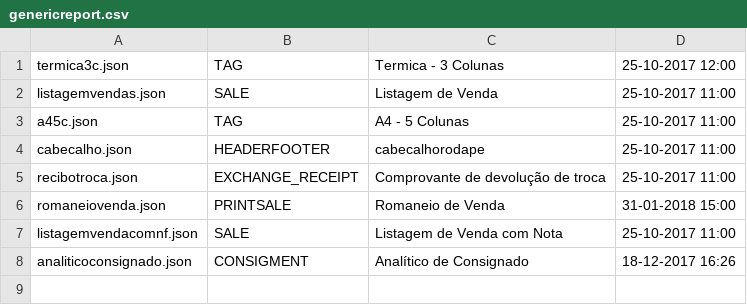
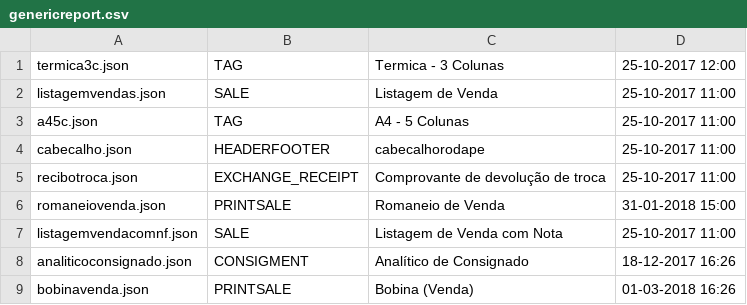
Before and after one commit to grandssistemas/buddy, a CSV file: buddyadmin-api/src/main/resources/seedFiles/genericreport.csv, drawn as a sheet.

```diff
--- a/buddyadmin-api/src/main/resources/seedFiles/genericreport.csv
+++ b/buddyadmin-api/src/main/resources/seedFiles/genericreport.csv
@@ -8 +8,2 @@ listagemvendacomnf.json;SALE;Listagem de Venda com Nota;25-10-2017 11:00
 analiticoconsignado.json;CONSIGMENT;Analítico de Consignado;18-12-2017 16:26
+bobinavenda.json;PRINTSALE;Bobina (Venda);01-03-2018 16:26
```
Also changed, not shown: 1 other file.
